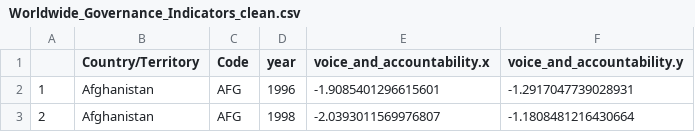
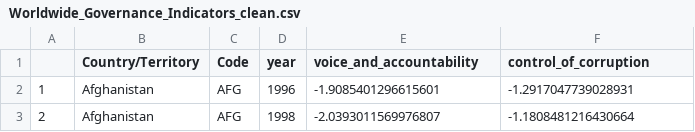
Before and after one commit to evantrowbridge/policy_lab_ndi, a CSV file: data/Worldwide_Governance_Indicators_clean.csv, drawn as a sheet; only a part is shown; the diff names each change by its address in the sheet, - before the commit and + after, or states it on an @@ line.

Commit message:
Update Worldwide_Governance_Indicators_clean.csv

```diff
--- a/data/Worldwide_Governance_Indicators_clean.csv
+++ b/data/Worldwide_Governance_Indicators_clean.csv
-E1: voice_and_accountability.x
+E1: voice_and_accountability
-F1: voice_and_accountability.y
+F1: control_of_corruption
```
